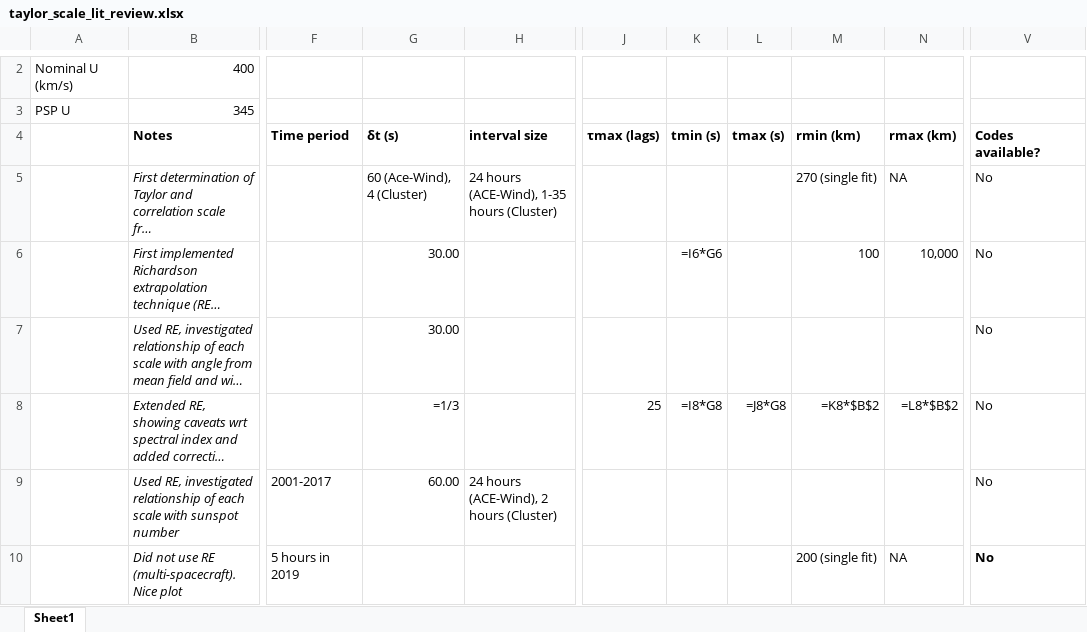
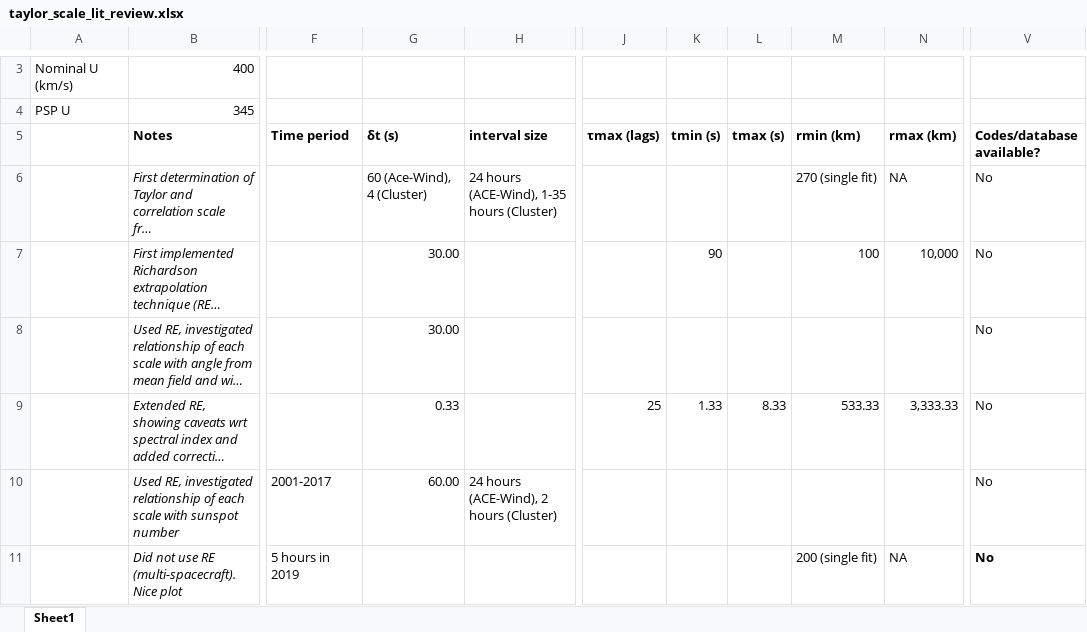
Before and after one commit to daniel-wrench/reynolds_scales_project, an Excel workbook: taylor_scale_lit_review.xlsx, sheet Sheet1, drawn as a sheet; only a part is shown, gaps mark what is left out; long unchanged cells end in …; values as stored, in another font and other column widths than the file's, no borders; formulas without a stored value are shown as written; table styles not drawn; addresses are those after the commit; the diff covers the shown part only; the diff names each change by its address in the sheet, - before the commit and + after, or states it on an @@ line.

```diff
--- a/taylor_scale_lit_review.xlsx (sheet Sheet1)
+++ b/taylor_scale_lit_review.xlsx (sheet Sheet1)
-V5: Codes available?
+V5: Codes/database available?
-K7 (tmin (s)): =I6*G6
+K7 (tmin (s)): 90
-G9 (δt (s)): =1/3
+G9 (δt (s)): 0.33
-K9 (tmin (s)): =I8*G8
+K9 (tmin (s)): 1.33
-L9 (tmax (s)): =J8*G8
+L9 (tmax (s)): 8.33
-M9 (rmin (km)): =K8*$B$2
+M9 (rmin (km)): 533.33
-N9 (rmax (km)): =L8*$B$2
+N9 (rmax (km)): 3,333.33
```
Also changed, not shown: 1 added row, 2 removed rows, 10 edited cells and cell formats elsewhere in this sheet, 1 other file.
